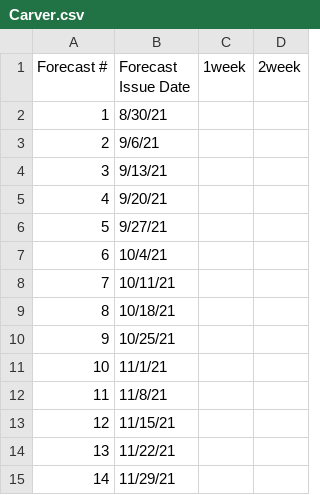
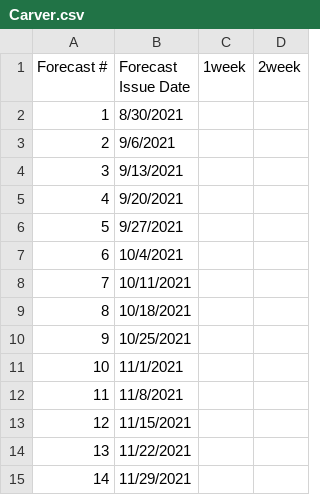
Before and after one commit to xingyuzhang95/Forecasting21, a CSV file: forecast_entries/Carver.csv, drawn as a sheet.

Commit message:
Excel Format Update

```diff
--- a/forecast_entries/Carver.csv
+++ b/forecast_entries/Carver.csv
@@ -1,15 +1,15 @@
 Forecast #,Forecast Issue Date,1week,2week
-1,8/30/21,,
-2,9/6/21,,
-3,9/13/21,,
-4,9/20/21,,
-5,9/27/21,,
-6,10/4/21,,
-7,10/11/21,,
-8,10/18/21,,
-9,10/25/21,,
-10,11/1/21,,
-11,11/8/21,,
-12,11/15/21,,
-13,11/22/21,,
-14,11/29/21,,
+1,8/30/2021,,
+2,9/6/2021,,
+3,9/13/2021,,
+4,9/20/2021,,
+5,9/27/2021,,
+6,10/4/2021,,
+7,10/11/2021,,
+8,10/18/2021,,
+9,10/25/2021,,
+10,11/1/2021,,
+11,11/8/2021,,
+12,11/15/2021,,
+13,11/22/2021,,
+14,11/29/2021,,
```
